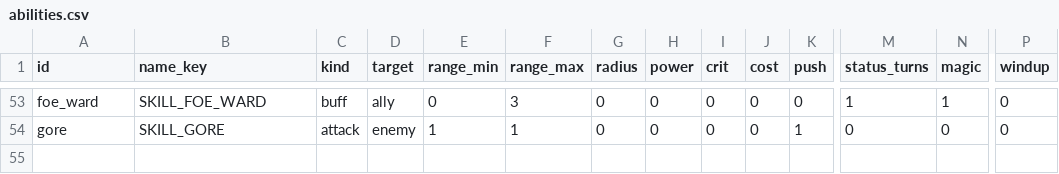
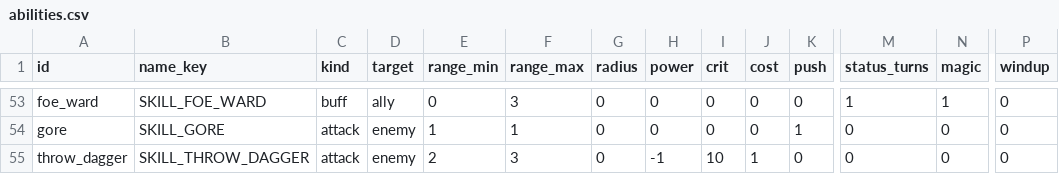
Before and after one commit to BrandonSigil/lodestone, a CSV file: game/data/abilities.csv, drawn as a sheet; only a part is shown, gaps mark what is left out; rows hold the shown columns only; the diff names each change by its address in the sheet, - before the commit and + after, or states it on an @@ line.

```diff
--- a/game/data/abilities.csv
+++ b/game/data/abilities.csv
+row 55: throw_dagger | SKILL_THROW_DAGGER | attack | enemy | 2 | 3 | 0 | -1 | 10 | 1 | 0 | 0 | 0 | 0
```
Also changed, not shown: game/data/evolved.csv, game/data/kits.csv, 5 other files.
